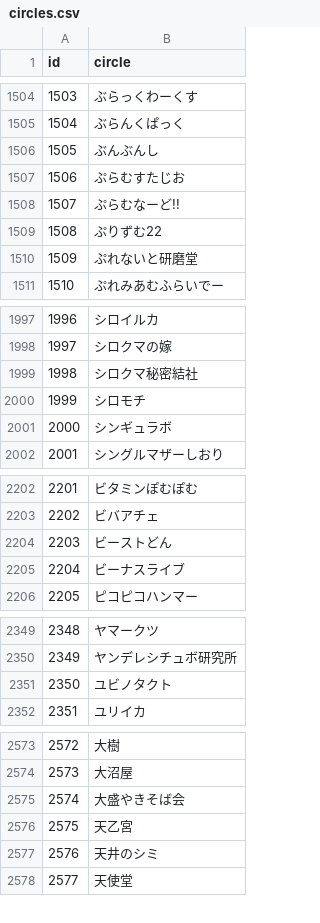
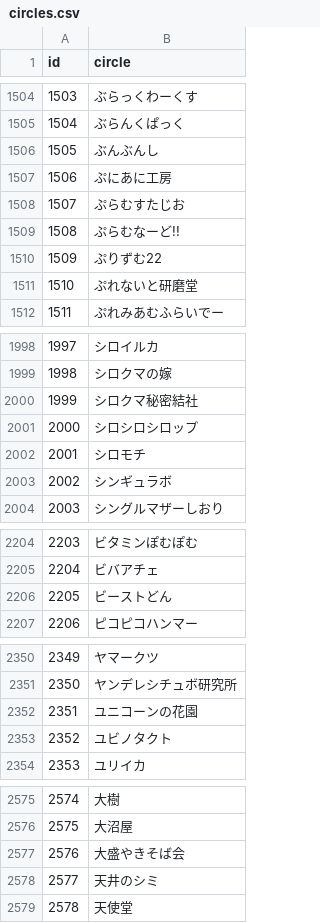
Before and after one commit to MASAYUKI-MORITA/kuppuku_database, a CSV file: circles.csv, drawn as a sheet; only a part is shown, gaps mark what is left out; removed rows and columns are numbered as before the commit, all else as after; the diff names each change by its address in the sheet, - before the commit and + after, or states it on an @@ line.

```diff
--- a/circles.csv
+++ b/circles.csv
+row 1507: 1506 | ぷにあに工房
@@ column A (id) renumbered from row 1508 down @@
+row 2001: 2000 | シロシロシロップ
-row 2205: 2204 | ビーナスライブ
+row 2352: 2351 | ユニコーンの花園
-row 2576: 2575 | 天乙宮
```
Also changed, not shown: 2 other files.
